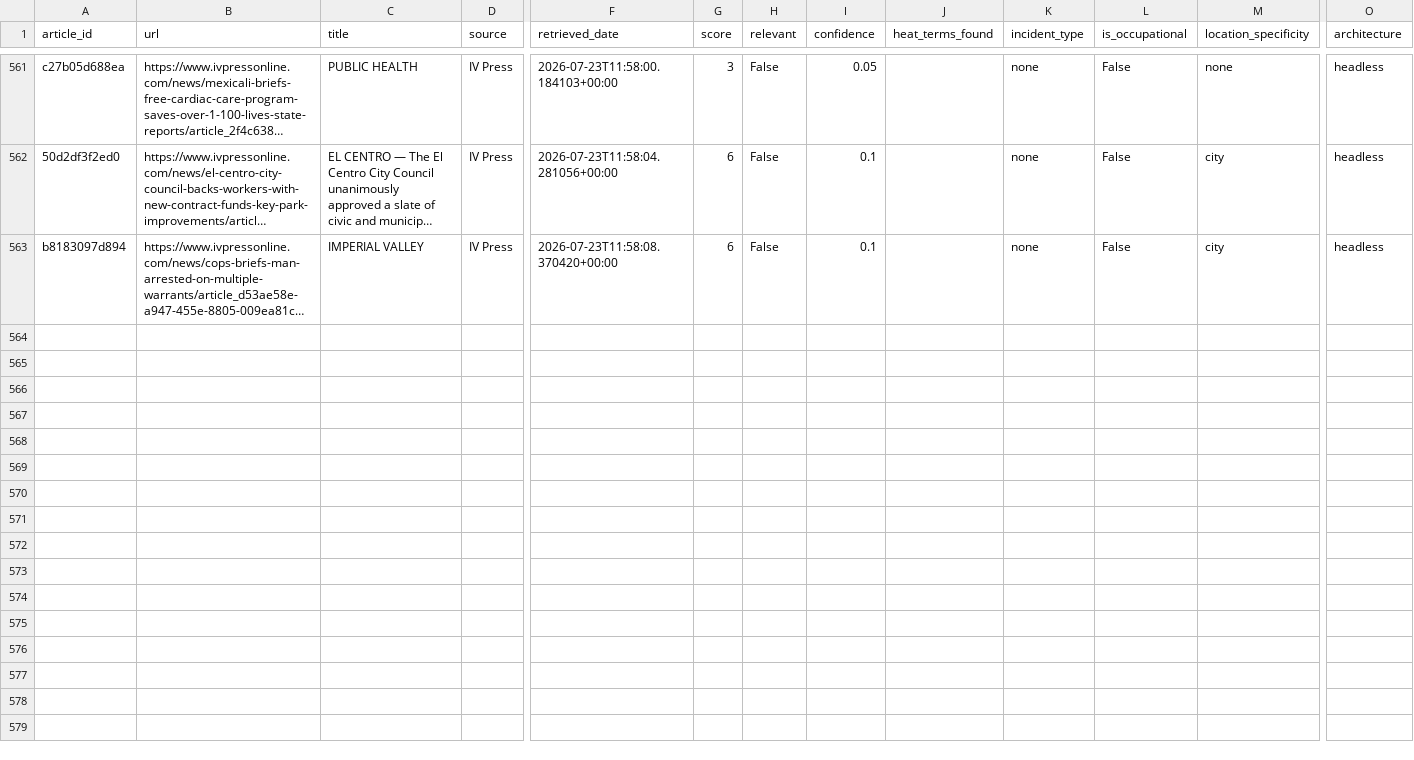
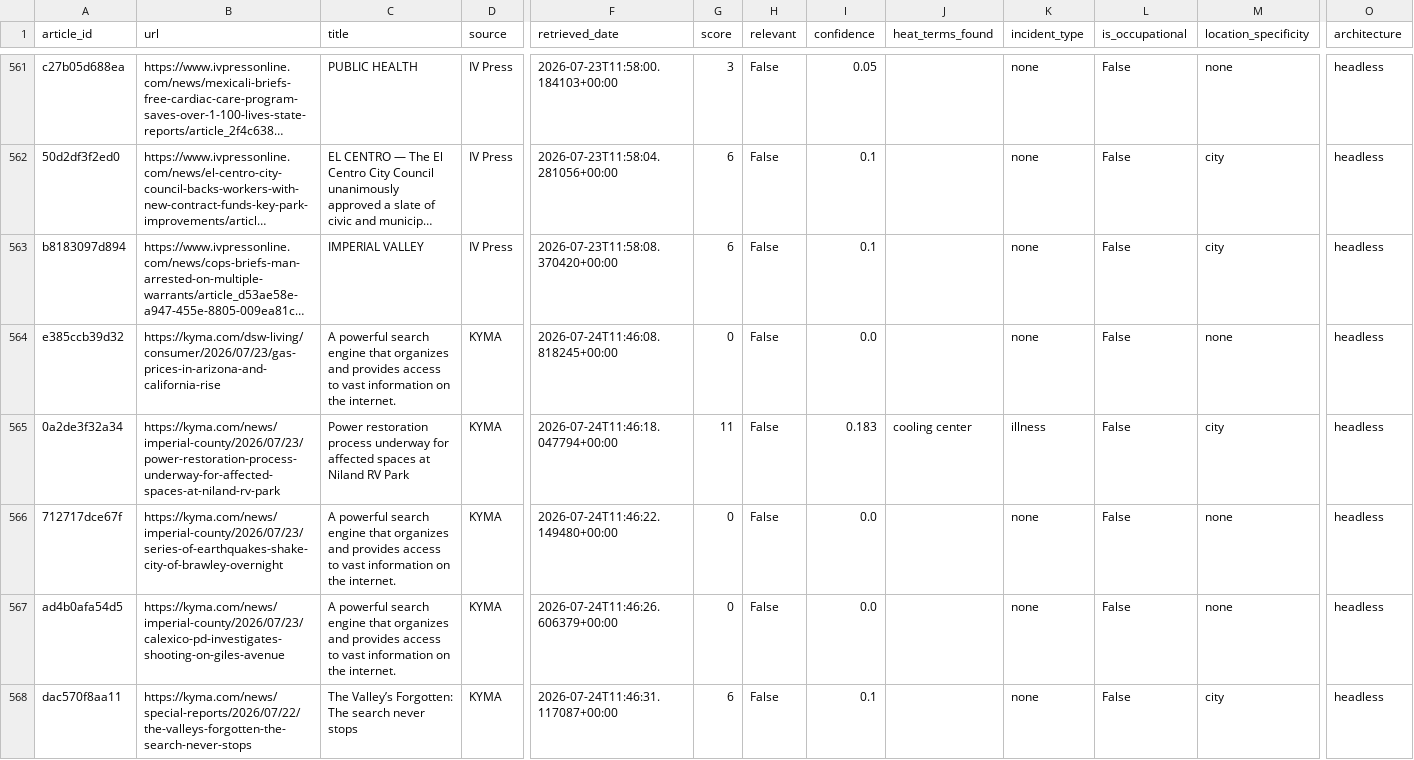
Before and after one commit to theaenache/4branch-iv-heatwatch, a CSV file: data/headless_scored.csv, drawn as a sheet; only a part is shown, gaps mark what is left out; long unchanged cells end in …; rows hold the shown columns only; the diff names each change by its address in the sheet, - before the commit and + after, or states it on an @@ line.

```diff
--- a/data/headless_scored.csv
+++ b/data/headless_scored.csv
+row 564: e385ccb39d32 | https://kyma.com/dsw-living/consumer/2026/07/23/gas-prices-in-arizona-and-california-rise | A powerful search engine that organizes and provides access to vast information on the internet. | KYMA | 2026-07-24T11:46:08.818245+00:00 | 0 | False | 0.0 |  | none | False | none | headless
+row 565: 0a2de3f32a34 | https://kyma.com/news/imperial-county/2026/07/23/power-restoration-process-underway-for-affected-spaces-at-niland-rv-park | Power restoration process underway for affected spaces at Niland RV Park | KYMA | 2026-07-24T11:46:18.047794+00:00 | 11 | False | 0.183 | cooling center | illness | False | city | headless
+row 566: 712717dce67f | https://kyma.com/news/imperial-county/2026/07/23/series-of-earthquakes-shake-city-of-brawley-overnight | A powerful search engine that organizes and provides access to vast information on the internet. | KYMA | 2026-07-24T11:46:22.149480+00:00 | 0 | False | 0.0 |  | none | False | none | headless
+row 567: ad4b0afa54d5 | https://kyma.com/news/imperial-county/2026/07/23/calexico-pd-investigates-shooting-on-giles-avenue | A powerful search engine that organizes and provides access to vast information on the internet. | KYMA | 2026-07-24T11:46:26.606379+00:00 | 0 | False | 0.0 |  | none | False | none | headless
+row 568: dac570f8aa11 | https://kyma.com/news/special-reports/2026/07/22/the-valleys-forgotten-the-search-never-stops | The Valley’s Forgotten: The search never stops | KYMA | 2026-07-24T11:46:31.117087+00:00 | 6 | False | 0.1 |  | none | False | city | headless
```
Also changed, not shown: data/alerts_scored.csv, data/llm_scored.csv, 2 other files.
